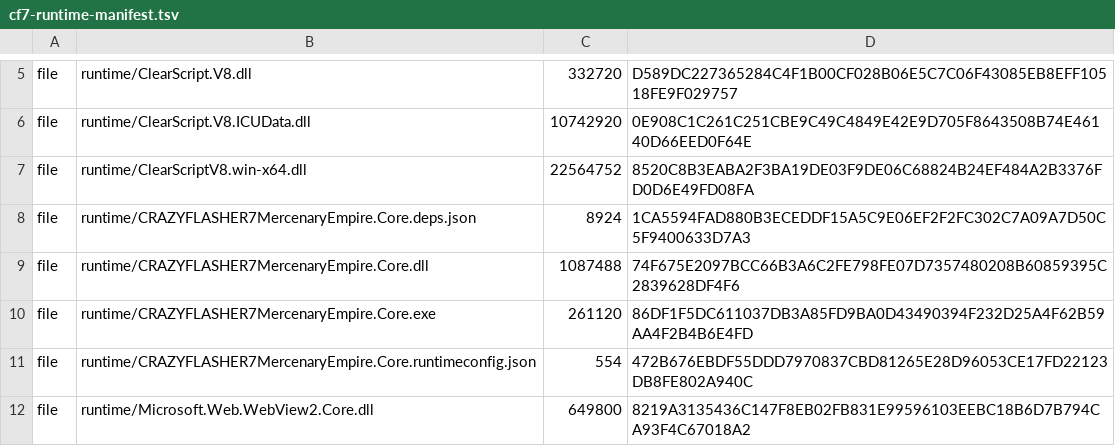
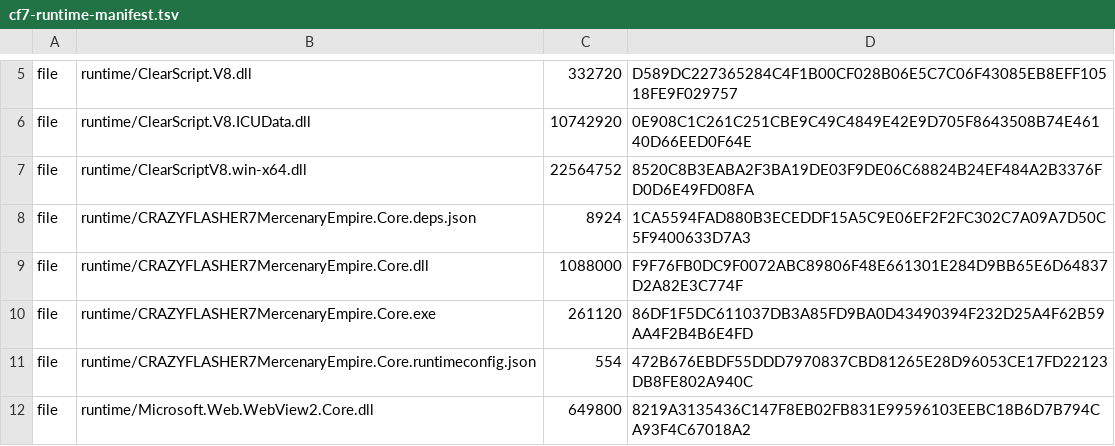
Before and after one commit to FlashNightModReborn/CrazyFlashNight, a TSV file: runtime/cf7-runtime-manifest.tsv, drawn as a sheet; only a part is shown, gaps mark what is left out.

```diff
--- a/runtime/cf7-runtime-manifest.tsv
+++ b/runtime/cf7-runtime-manifest.tsv
@@ -8,3 +8,3 @@ file	runtime/ClearScriptV8.win-x64.dll	22564752	8520C8B3EABA2F3BA19DE03F9DE06C68
 file	runtime/CRAZYFLASHER7MercenaryEmpire.Core.deps.json	8924	1CA5594FAD880B3ECEDDF15A5C9E06EF2F2FC302C7A09A7D50C5F9400633D7A3
-file	runtime/CRAZYFLASHER7MercenaryEmpire.Core.dll	1087488	74F675E2097BCC66B3A6C2FE798FE07D7357480208B60859395C2839628DF4F6
+file	runtime/CRAZYFLASHER7MercenaryEmpire.Core.dll	1088000	F9F76FB0DC9F0072ABC89806F48E661301E284D9BB65E6D64837D2A82E3C774F
 file	runtime/CRAZYFLASHER7MercenaryEmpire.Core.exe	261120	86DF1F5DC611037DB3A85FD9BA0D43490394F232D25A4F62B59AA4F2B4B6E4FD
```
Also changed, not shown: 32 other files.
